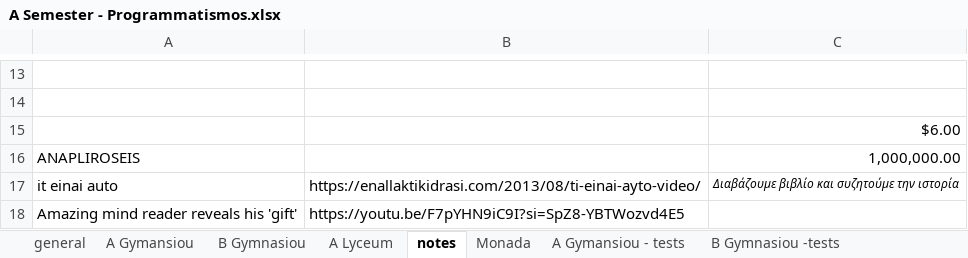
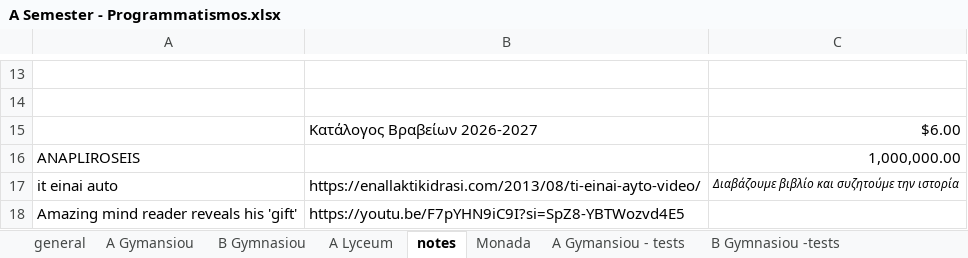
Before and after one commit to aristos32/education, an Excel workbook: schools-presentations/A Semester - Programmatismos.xlsx, sheet notes, drawn as a sheet; only a part is shown, gaps mark what is left out; values as stored, in another font and other column widths than the file's, no borders; the diff names each change by its address in the sheet, - before the commit and + after, or states it on an @@ line.

```diff
--- a/schools-presentations/A Semester - Programmatismos.xlsx (sheet notes)
+++ b/schools-presentations/A Semester - Programmatismos.xlsx (sheet notes)
-B15: (empty)
+B15: Κατάλογος Βραβείων 2026-2027
```
Also changed, not shown: sheet A Gymansiou - tests, sheet A Gymansiou, 2 other files.
